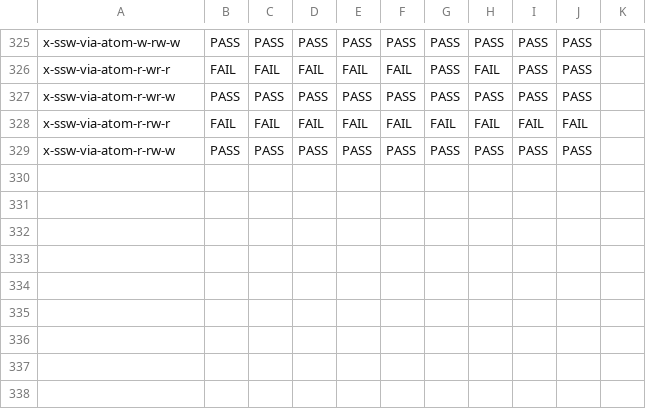
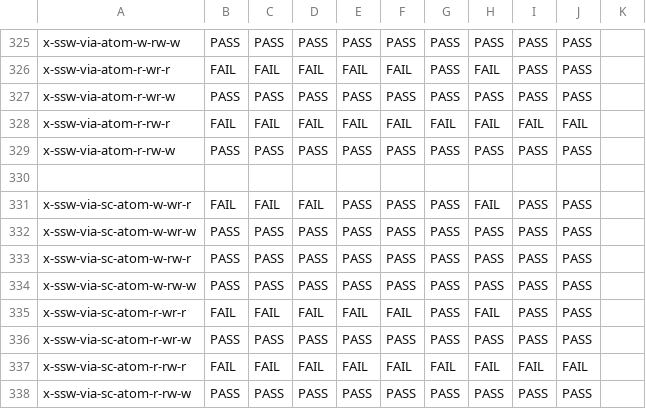
Before and after one commit to hernanponcedeleon/Dat3M, a CSV file: litmus/VULKAN/pvmm/expected-all.csv, drawn as a sheet; only a part is shown, gaps mark what is left out; the diff names each change by its address in the sheet, - before the commit and + after, or states it on an @@ line.

```diff
--- a/litmus/VULKAN/pvmm/expected-all.csv
+++ b/litmus/VULKAN/pvmm/expected-all.csv
+row 330: (empty)
+row 331: x-ssw-via-sc-atom-w-wr-r | FAIL | FAIL | FAIL | PASS | PASS | PASS | FAIL | PASS | PASS
+row 332: x-ssw-via-sc-atom-w-wr-w | PASS | PASS | PASS | PASS | PASS | PASS | PASS | PASS | PASS
+row 333: x-ssw-via-sc-atom-w-rw-r | PASS | PASS | PASS | PASS | PASS | PASS | PASS | PASS | PASS
+row 334: x-ssw-via-sc-atom-w-rw-w | PASS | PASS | PASS | PASS | PASS | PASS | PASS | PASS | PASS
+row 335: x-ssw-via-sc-atom-r-wr-r | FAIL | FAIL | FAIL | FAIL | FAIL | PASS | FAIL | PASS | PASS
+row 336: x-ssw-via-sc-atom-r-wr-w | PASS | PASS | PASS | PASS | PASS | PASS | PASS | PASS | PASS
+row 337: x-ssw-via-sc-atom-r-rw-r | FAIL | FAIL | FAIL | FAIL | FAIL | FAIL | FAIL | FAIL | FAIL
+row 338: x-ssw-via-sc-atom-r-rw-w | PASS | PASS | PASS | PASS | PASS | PASS | PASS | PASS | PASS
```
Also changed, not shown: litmus/VULKAN/pvmm/expected-races-all.csv, 8 other files.
